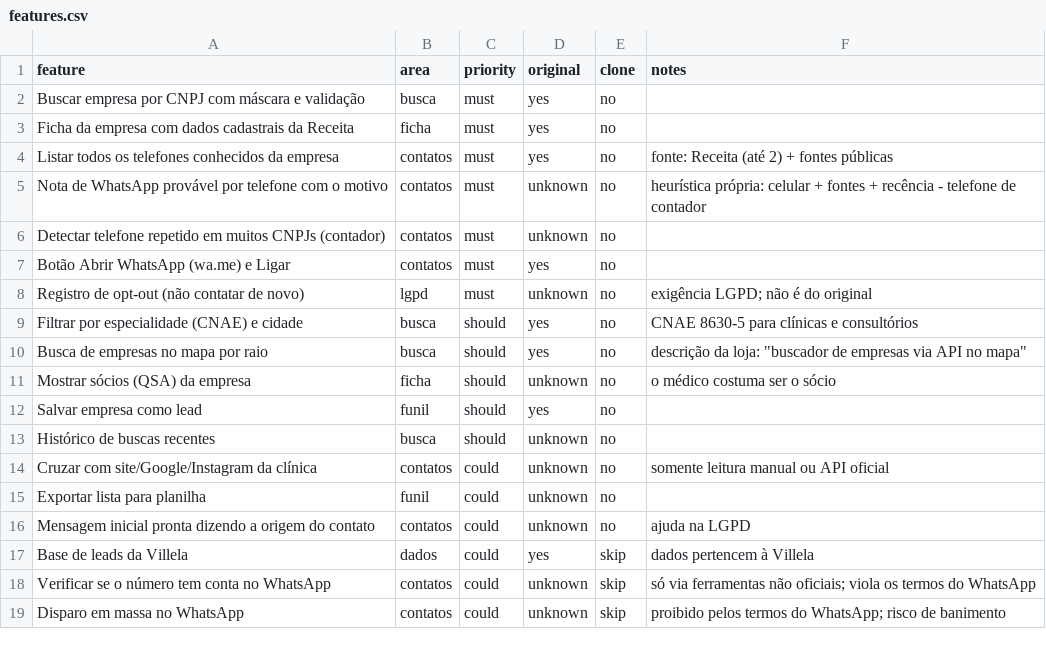
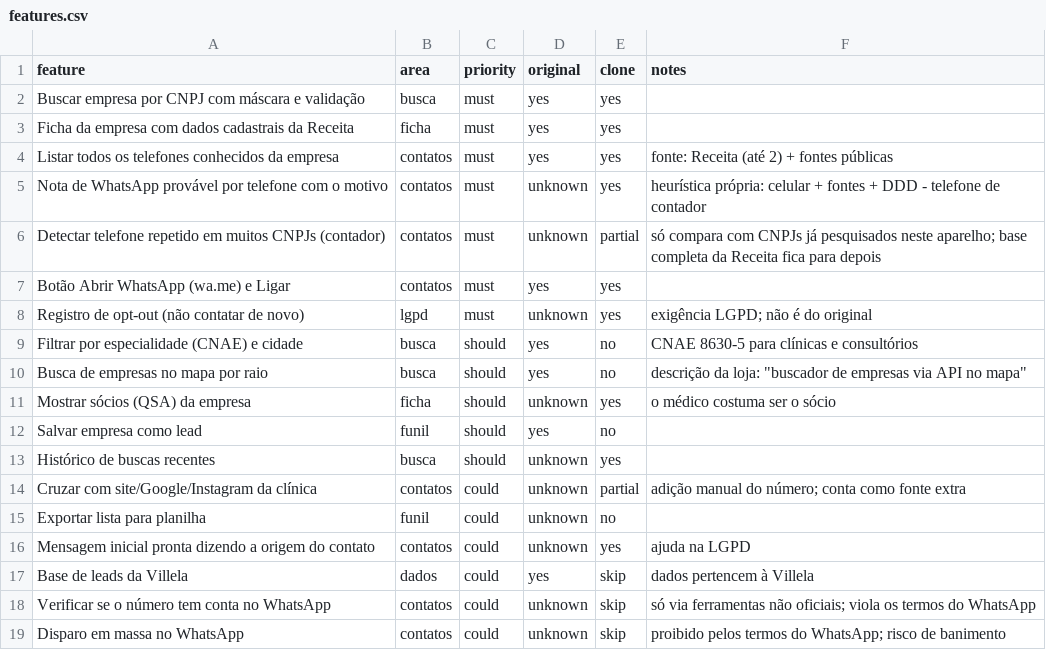
Before and after one commit to rarf96/medinss-pro, a CSV file: replica/features.csv, drawn as a sheet.

```diff
--- a/replica/features.csv
+++ b/replica/features.csv
@@ -1,17 +1,17 @@
 feature,area,priority,original,clone,notes
-Buscar empresa por CNPJ com máscara e validação,busca,must,yes,no,
-Ficha da empresa com dados cadastrais da Receita,ficha,must,yes,no,
-Listar todos os telefones conhecidos da empresa,contatos,must,yes,no,fonte: Receita (até 2) + fontes públicas
-Nota de WhatsApp provável por telefone com o motivo,contatos,must,unknown,no,heurística própria: celular + fontes + recência - telefone de contador
-Detectar telefone repetido em muitos CNPJs (contador),contatos,must,unknown,no,
-Botão Abrir WhatsApp (wa.me) e Ligar,contatos,must,yes,no,
-Registro de opt-out (não contatar de novo),lgpd,must,unknown,no,exigência LGPD; não é do original
+Buscar empresa por CNPJ com máscara e validação,busca,must,yes,yes,
+Ficha da empresa com dados cadastrais da Receita,ficha,must,yes,yes,
+Listar todos os telefones conhecidos da empresa,contatos,must,yes,yes,fonte: Receita (até 2) + fontes públicas
+Nota de WhatsApp provável por telefone com o motivo,contatos,must,unknown,yes,heurística própria: celular + fontes + DDD - telefone de contador
+Detectar telefone repetido em muitos CNPJs (contador),contatos,must,unknown,partial,só compara com CNPJs já pesquisados neste aparelho; base completa da Receita fica para depois
+Botão Abrir WhatsApp (wa.me) e Ligar,contatos,must,yes,yes,
+Registro de opt-out (não contatar de novo),lgpd,must,unknown,yes,exigência LGPD; não é do original
 Filtrar por especialidade (CNAE) e cidade,busca,should,yes,no,CNAE 8630-5 para clínicas e consultórios
 Busca de empresas no mapa por raio,busca,should,yes,no,"descrição da loja: ""buscador de empresas via API no mapa"""
-Mostrar sócios (QSA) da empresa,ficha,should,unknown,no,o médico costuma ser o sócio
+Mostrar sócios (QSA) da empresa,ficha,should,unknown,yes,o médico costuma ser o sócio
 Salvar empresa como lead,funil,should,yes,no,
-Histórico de buscas recentes,busca,should,unknown,no,
-Cruzar com site/Google/Instagram da clínica,contatos,could,unknown,no,somente leitura manual ou API oficial
+Histórico de buscas recentes,busca,should,unknown,yes,
+Cruzar com site/Google/Instagram da clínica,contatos,could,unknown,partial,adição manual do número; conta como fonte extra
 Exportar lista para planilha,funil,could,unknown,no,
-Mensagem inicial pronta dizendo a origem do contato,contatos,could,unknown,no,ajuda na LGPD
+Mensagem inicial pronta dizendo a origem do contato,contatos,could,unknown,yes,ajuda na LGPD
 Base de leads da Villela,dados,could,yes,skip,dados pertencem à Villela
```
Also changed, not shown: 1 other file.
